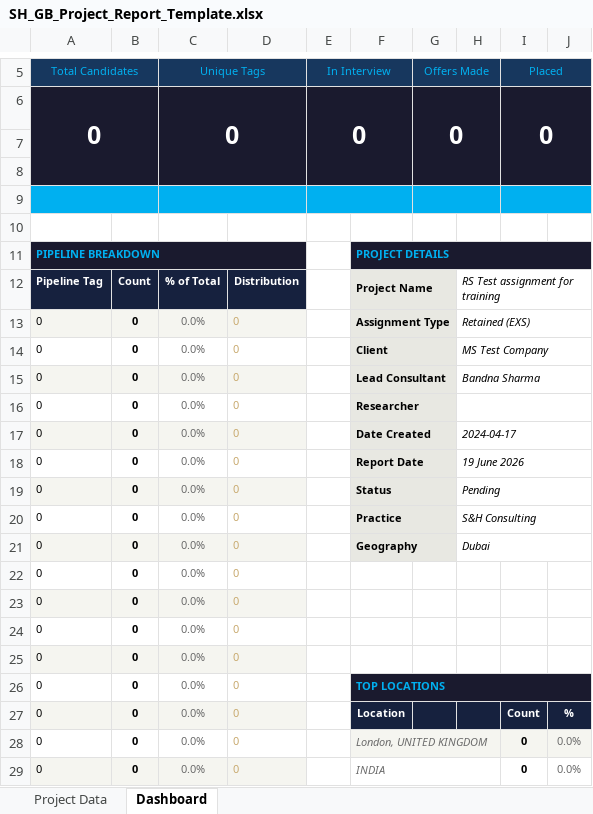
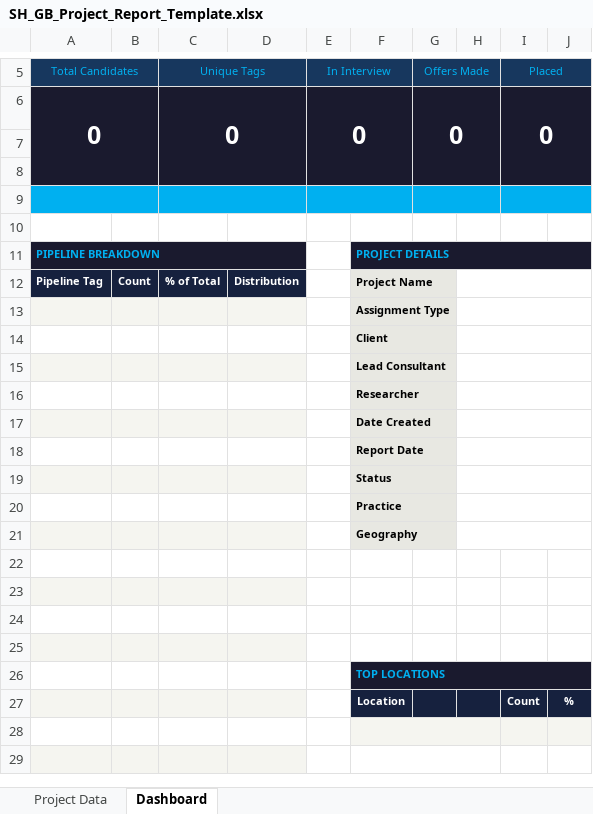
Before and after one commit to AmberS21/sh-document-generator-updated, an Excel workbook: templates/SH_GB_Project_Report_Template.xlsx, sheet Dashboard, drawn as a sheet; only a part is shown, gaps mark what is left out; values as stored, in another font and other column widths than the file's, no borders; removed rows and columns are numbered as before the commit, all else as after; the diff covers the shown part only; the diff names each change by its address in the sheet, - before the commit and + after, or states it on an @@ line.

Commit message:
Add files via upload

```diff
--- a/templates/SH_GB_Project_Report_Template.xlsx (sheet Dashboard)
+++ b/templates/SH_GB_Project_Report_Template.xlsx (sheet Dashboard)
-H12: RS Test assignment for training
+H12: (empty)
-row 13: 0 | 0 | 0.0% | 0 |  | Assignment Type |  | Retained (EXS)
-row 14: 0 | 0 | 0.0% | 0 |  | Client |  | MS Test Company
-row 15: 0 | 0 | 0.0% | 0 |  | Lead Consultant |  | Bandna Sharma
-row 16: 0 | 0 | 0.0% | 0 |  | Researcher
-row 17: 0 | 0 | 0.0% | 0 |  | Date Created |  | 2024-04-17
-row 18: 0 | 0 | 0.0% | 0 |  | Report Date |  | 19 June 2026
-row 19: 0 | 0 | 0.0% | 0 |  | Status |  | Pending
-row 20: 0 | 0 | 0.0% | 0 |  | Practice |  | S&H Consulting
-row 21: 0 | 0 | 0.0% | 0 |  | Geography |  | Dubai
-row 22: 0 | 0 | 0.0% | 0
-row 23: 0 | 0 | 0.0% | 0
+row 13:  |  |  |  |  | Assignment Type
+row 14:  |  |  |  |  | Client
+row 15:  |  |  |  |  | Lead Consultant
+row 16:  |  |  |  |  | Researcher
+row 17:  |  |  |  |  | Date Created
+row 18:  |  |  |  |  | Report Date
+row 19:  |  |  |  |  | Status
+row 20:  |  |  |  |  | Practice
+row 21:  |  |  |  |  | Geography
-row 22: 0 | 0 | 0.0% | 0
+row 22: (empty)
-row 23: 0 | 0 | 0.0% | 0
+row 23: (empty)
-row 24: 0 | 0 | 0.0% | 0 |  | TOP LOCATIONS
+row 24: (empty)
-F24:J24 fill: #1A1A2E
+F24:J24 fill: none
-F26:J26 merged
-row 25: 0 | 0 | 0.0% | 0 |  | Location |  |  | Count | %
+row 25: (empty)
-F25:J25 fill: #16213E
+F25:J25 fill: none
+row 26:  |  |  |  |  | TOP LOCATIONS
+row 27:  |  |  |  |  | Location |  |  | Count | %
-row 28: 0 | 0 | 0.0% | 0 |  | London, UNITED KINGDOM |  |  | 0 | 0.0%
+row 28: (empty)
-row 29: 0 | 0 | 0.0% | 0 |  | INDIA |  |  | 0 | 0.0%
+row 29: (empty)
```
Also changed, not shown: 68 edited cells elsewhere in this sheet, sheet Project Data.
